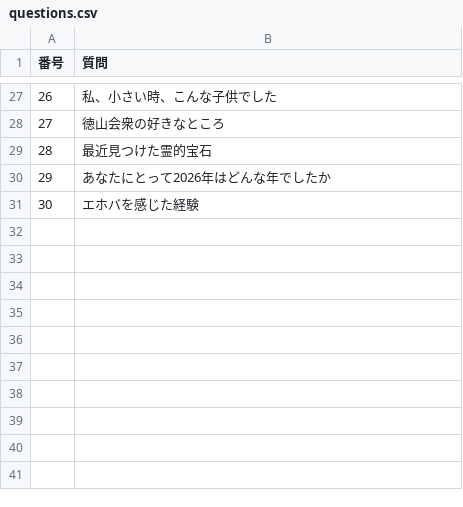
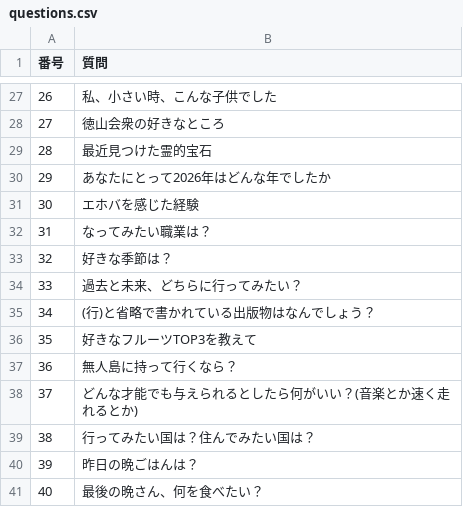
Before and after one commit to Hiroshi-Kazui/question-slot, a CSV file: questions.csv, drawn as a sheet; only a part is shown, gaps mark what is left out; the diff names each change by its address in the sheet, - before the commit and + after, or states it on an @@ line.

```diff
--- a/questions.csv
+++ b/questions.csv
+row 32: 31 | なってみたい職業は？
+row 33: 32 | 好きな季節は？
+row 34: 33 | 過去と未来、どちらに行ってみたい？
+row 35: 34 | (行)と省略で書かれている出版物はなんでしょう？
+row 36: 35 | 好きなフルーツTOP3を教えて
+row 37: 36 | 無人島に持って行くなら？
+row 38: 37 | どんな才能でも与えられるとしたら何がいい？(音楽とか速く走れるとか)
+row 39: 38 | 行ってみたい国は？住んでみたい国は？
+row 40: 39 | 昨日の晩ごはんは？
+row 41: 40 | 最後の晩さん、何を食べたい？
```
